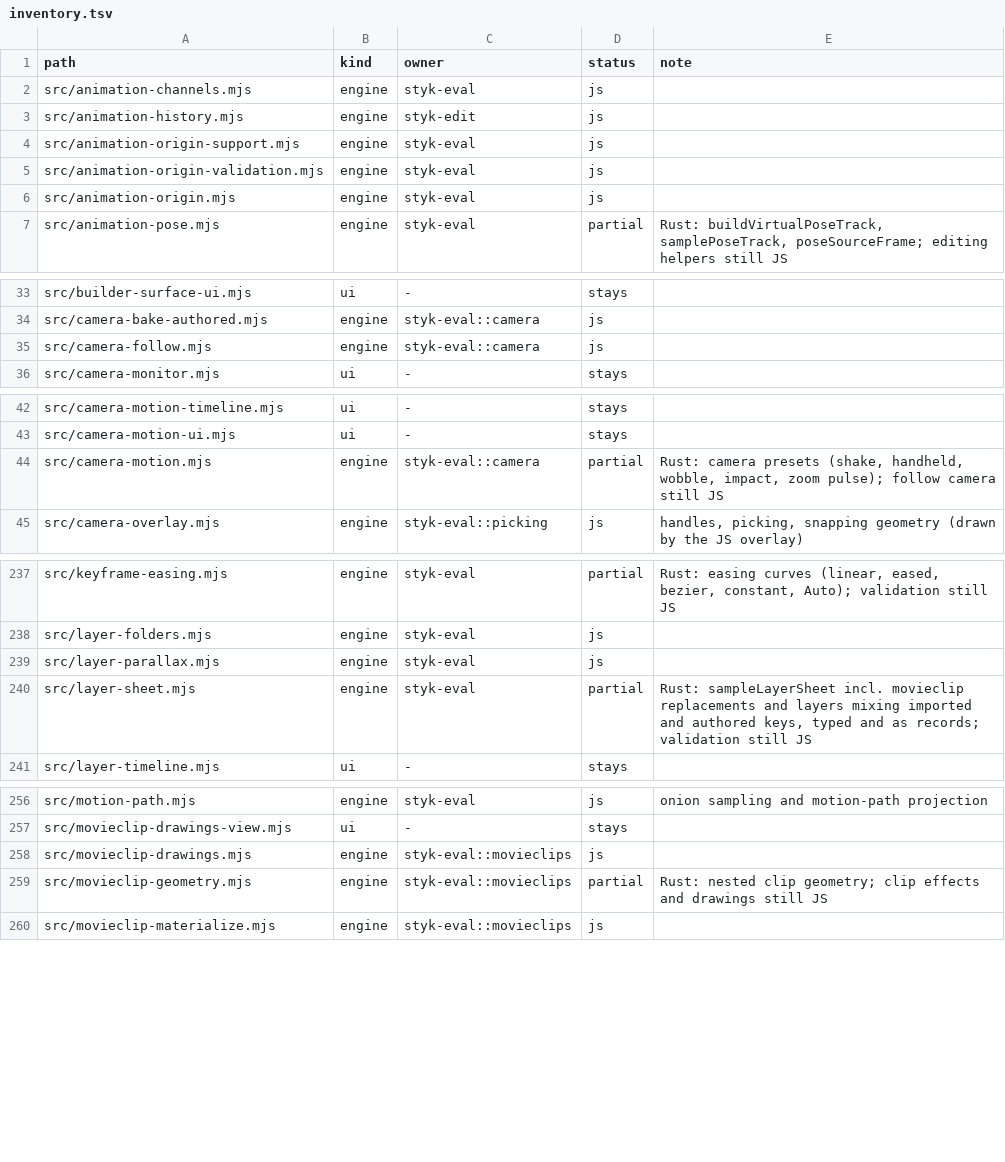
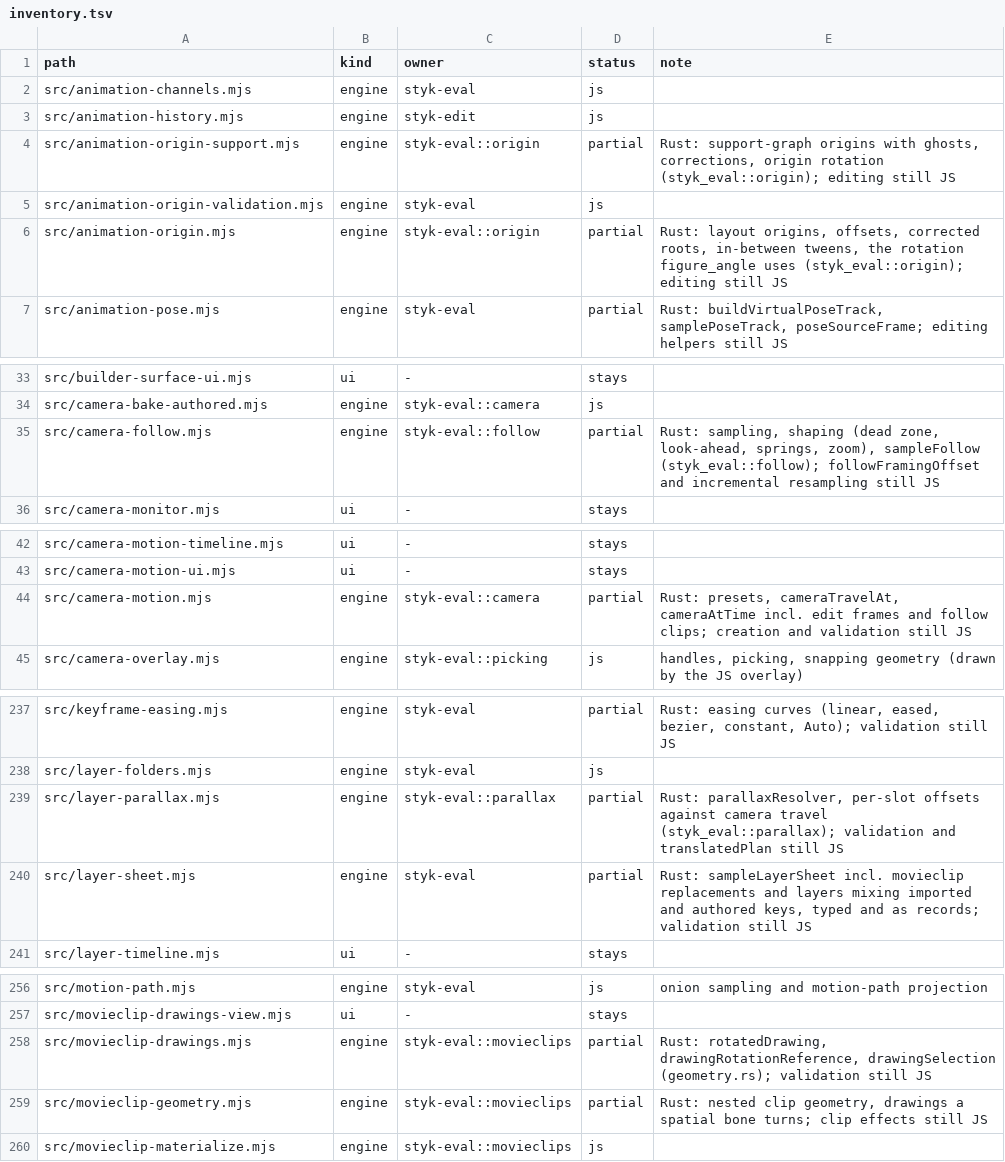
Before and after one commit to Belligerently/StykAnimate-App, a TSV file: engine/inventory.tsv, drawn as a sheet; only a part is shown, gaps mark what is left out; the diff covers the shown part only.

```diff
--- a/engine/inventory.tsv
+++ b/engine/inventory.tsv
@@ -3,5 +3,5 @@ src/animation-channels.mjs	engine	styk-eval	js
 src/animation-history.mjs	engine	styk-edit	js	
-src/animation-origin-support.mjs	engine	styk-eval	js	
+src/animation-origin-support.mjs	engine	styk-eval::origin	partial	Rust: support-graph origins with ghosts, corrections, origin rotation (styk_eval::origin); editing still JS
 src/animation-origin-validation.mjs	engine	styk-eval	js	
-src/animation-origin.mjs	engine	styk-eval	js	
+src/animation-origin.mjs	engine	styk-eval::origin	partial	Rust: layout origins, offsets, corrected roots, in-between tweens, the rotation figure_angle uses (styk_eval::origin); editing still JS
 src/animation-pose.mjs	engine	styk-eval	partial	Rust: buildVirtualPoseTrack, samplePoseTrack, poseSourceFrame; editing helpers still JS
@@ -34,3 +34,3 @@ src/builder-surface-ui.mjs	ui	-	stays
 src/camera-bake-authored.mjs	engine	styk-eval::camera	js	
-src/camera-follow.mjs	engine	styk-eval::camera	js	
+src/camera-follow.mjs	engine	styk-eval::follow	partial	Rust: sampling, shaping (dead zone, look-ahead, springs, zoom), sampleFollow (styk_eval::follow); followFramingOffset and incremental resampling still JS
 src/camera-monitor.mjs	ui	-	stays	
@@ -43,3 +43,3 @@ src/camera-motion-timeline.mjs	ui	-	stays
 src/camera-motion-ui.mjs	ui	-	stays	
-src/camera-motion.mjs	engine	styk-eval::camera	partial	Rust: camera presets (shake, handheld, wobble, impact, zoom pulse); follow camera still JS
+src/camera-motion.mjs	engine	styk-eval::camera	partial	Rust: presets, cameraTravelAt, cameraAtTime incl. edit frames and follow clips; creation and validation still JS
 src/camera-overlay.mjs	engine	styk-eval::picking	js	handles, picking, snapping geometry (drawn by the JS overlay)
@@ -238,3 +238,3 @@ src/keyframe-easing.mjs	engine	styk-eval	partial	Rust: easing curves (linear, ea
 src/layer-folders.mjs	engine	styk-eval	js	
-src/layer-parallax.mjs	engine	styk-eval	js	
+src/layer-parallax.mjs	engine	styk-eval::parallax	partial	Rust: parallaxResolver, per-slot offsets against camera travel (styk_eval::parallax); validation and translatedPlan still JS
 src/layer-sheet.mjs	engine	styk-eval	partial	Rust: sampleLayerSheet incl. movieclip replacements and layers mixing imported and authored keys, typed and as records; validation still JS
@@ -257,4 +257,4 @@ src/motion-path.mjs	engine	styk-eval	js	onion sampling and motion-path projectio
 src/movieclip-drawings-view.mjs	ui	-	stays	
-src/movieclip-drawings.mjs	engine	styk-eval::movieclips	js	
-src/movieclip-geometry.mjs	engine	styk-eval::movieclips	partial	Rust: nested clip geometry; clip effects and drawings still JS
+src/movieclip-drawings.mjs	engine	styk-eval::movieclips	partial	Rust: rotatedDrawing, drawingRotationReference, drawingSelection (geometry.rs); validation still JS
+src/movieclip-geometry.mjs	engine	styk-eval::movieclips	partial	Rust: nested clip geometry, drawings a spatial bone turns; clip effects still JS
 src/movieclip-materialize.mjs	engine	styk-eval::movieclips	js	
```
Also changed, not shown: 2 edited cells elsewhere in this file, 3 other files.
